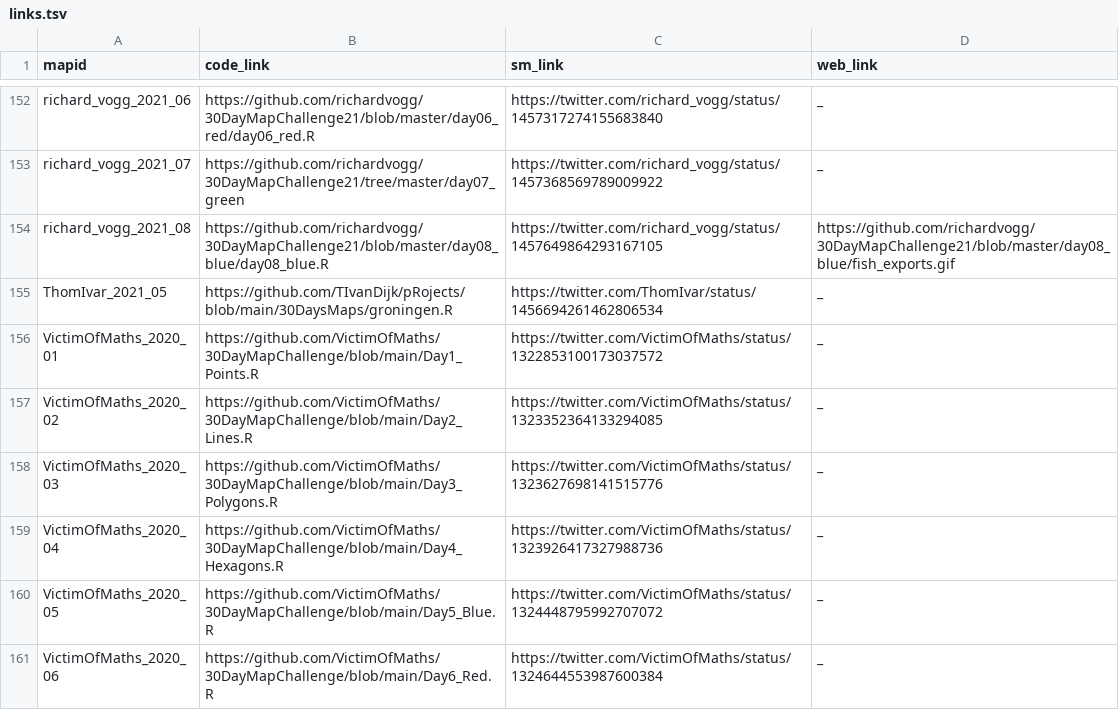
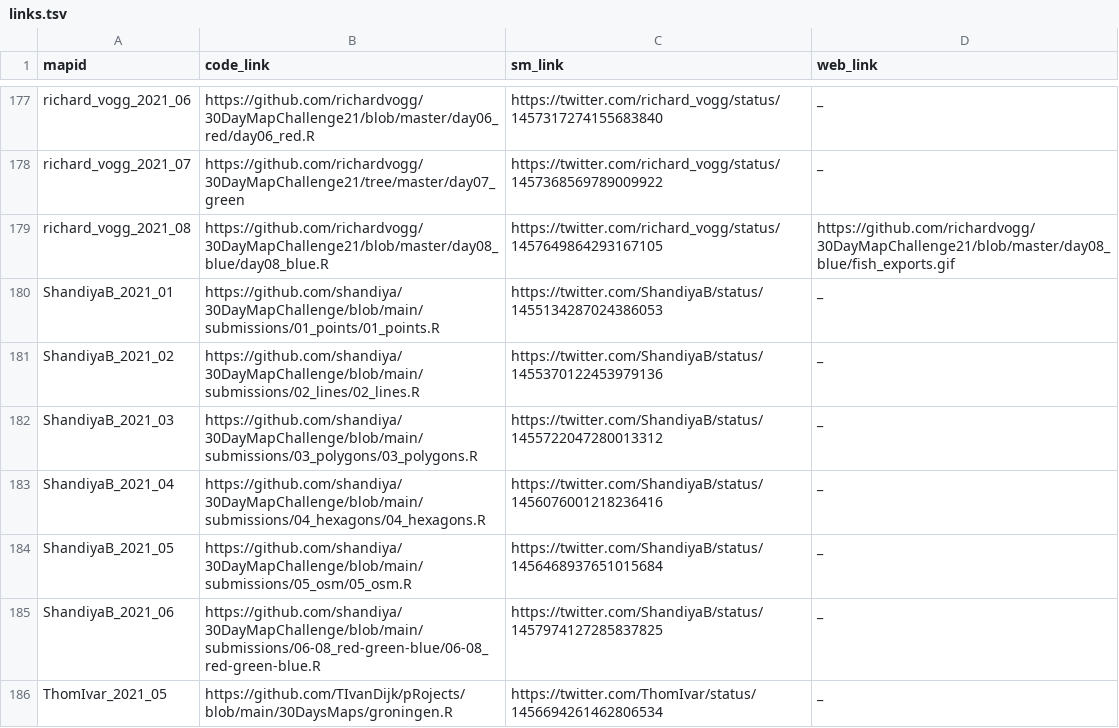
Before and after one commit to dakvid/3RDayMapChallenge, a TSV file: data/links.tsv, drawn as a sheet; only a part is shown, gaps mark what is left out; the shorter side is filled out with more unchanged rows; the diff covers the shown part only.

```diff
--- a/data/links.tsv
+++ b/data/links.tsv
@@ -154,2 +179,8 @@ richard_vogg_2021_07	https://github.com/richardvogg/30DayMapChallenge21/tree/mas
 richard_vogg_2021_08	https://github.com/richardvogg/30DayMapChallenge21/blob/master/day08_blue/day08_blue.R	https://twitter.com/richard_vogg/status/1457649864293167105	https://github.com/richardvogg/30DayMapChallenge21/blob/master/day08_blue/fish_exports.gif
+ShandiyaB_2021_01	https://github.com/shandiya/30DayMapChallenge/blob/main/submissions/01_points/01_points.R	https://twitter.com/ShandiyaB/status/1455134287024386053	_
+ShandiyaB_2021_02	https://github.com/shandiya/30DayMapChallenge/blob/main/submissions/02_lines/02_lines.R	https://twitter.com/ShandiyaB/status/1455370122453979136	_
+ShandiyaB_2021_03	https://github.com/shandiya/30DayMapChallenge/blob/main/submissions/03_polygons/03_polygons.R	https://twitter.com/ShandiyaB/status/1455722047280013312	_
+ShandiyaB_2021_04	https://github.com/shandiya/30DayMapChallenge/blob/main/submissions/04_hexagons/04_hexagons.R	https://twitter.com/ShandiyaB/status/1456076001218236416	_
+ShandiyaB_2021_05	https://github.com/shandiya/30DayMapChallenge/blob/main/submissions/05_osm/05_osm.R	https://twitter.com/ShandiyaB/status/1456468937651015684	_
+ShandiyaB_2021_06	https://github.com/shandiya/30DayMapChallenge/blob/main/submissions/06-08_red-green-blue/06-08_red-green-blue.R	https://twitter.com/ShandiyaB/status/1457974127285837825	_
 ThomIvar_2021_05	https://github.com/TIvanDijk/pRojects/blob/main/30DaysMaps/groningen.R	https://twitter.com/ThomIvar/status/1456694261462806534	_
```
Also changed, not shown: 30 added rows elsewhere in this file, data/descriptions.tsv, data/images.tsv, 3 other files.
